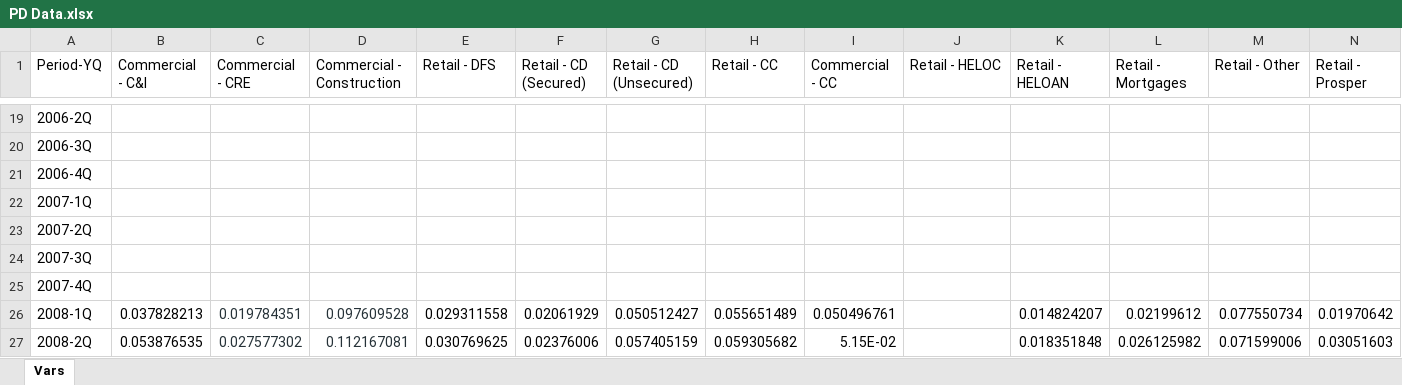
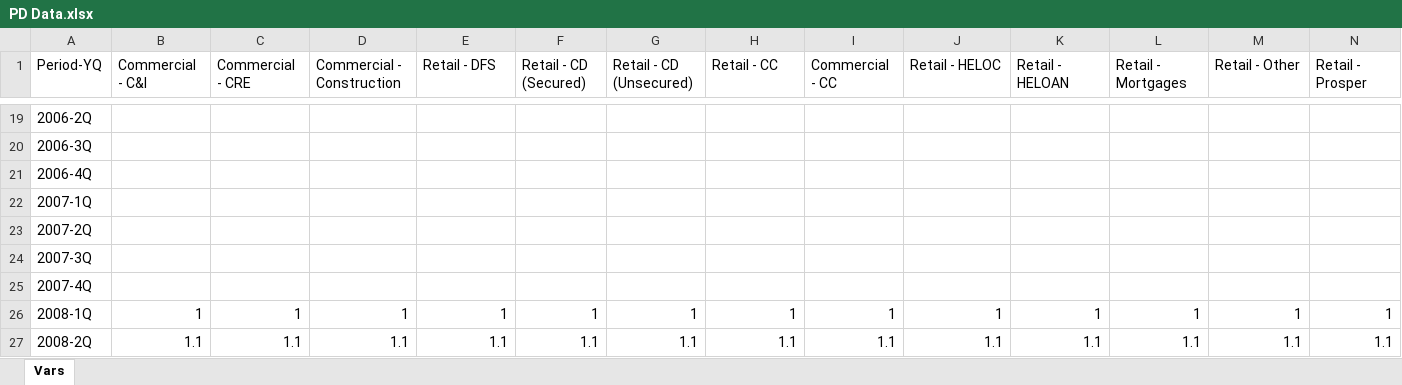
Before and after one commit to joseperti/Macro-model-App---Prototype, an Excel workbook: PD Data.xlsx, sheet Vars, drawn as a sheet; only a part is shown, gaps mark what is left out; values as stored, in another font and other column widths than the file's, no borders; the diff covers the shown part only; the diff names each change by its address in the sheet, - before the commit and + after, or states it on an @@ line.

Commit message:
Eliminated PD´s and updated with Demo values

```diff
--- a/PD Data.xlsx (sheet Vars)
+++ b/PD Data.xlsx (sheet Vars)
-B26 (Commercial - C&I): 0.037828213
+B26 (Commercial - C&I): 1
-C26 (Commercial - CRE): 0.019784351
+C26 (Commercial - CRE): 1
-C26:D27 text colour: #263238
+C26:D27 text colour: black
-D26 (Commercial - Construction): 0.097609528
+D26 (Commercial - Construction): 1
-E26 (Retail - DFS): 0.029311558
+E26 (Retail - DFS): 1
-F26 (Retail - CD (Secured)): 0.02061929
+F26 (Retail - CD (Secured)): 1
-G26 (Retail - CD (Unsecured)): 0.050512427
+G26 (Retail - CD (Unsecured)): 1
-H26 (Retail - CC): 0.055651489
+H26 (Retail - CC): 1
-I26 (Commercial - CC): 0.050496761
+I26 (Commercial - CC): 1
-J26 (Retail - HELOC): (empty)
+J26 (Retail - HELOC): 1
-K26 (Retail - HELOAN): 0.014824207
+K26 (Retail - HELOAN): 1
-L26 (Retail - Mortgages): 0.02199612
+L26 (Retail - Mortgages): 1
-M26 (Retail - Other): 0.077550734
+M26 (Retail - Other): 1
-N26 (Retail - Prosper): 0.01970642
+N26 (Retail - Prosper): 1
-B27 (Commercial - C&I): 0.053876535
+B27 (Commercial - C&I): 1.1
-C27 (Commercial - CRE): 0.027577302
+C27 (Commercial - CRE): 1.1
-D27 (Commercial - Construction): 0.112167081
+D27 (Commercial - Construction): 1.1
-E27 (Retail - DFS): 0.030769625
+E27 (Retail - DFS): 1.1
-F27 (Retail - CD (Secured)): 0.02376006
+F27 (Retail - CD (Secured)): 1.1
-G27 (Retail - CD (Unsecured)): 0.057405159
+G27 (Retail - CD (Unsecured)): 1.1
-H27 (Retail - CC): 0.059305682
+H27 (Retail - CC): 1.1
-I27 (Commercial - CC): 5.15E-02
+I27 (Commercial - CC): 1.1
-J27 (Retail - HELOC): (empty)
+J27 (Retail - HELOC): 1.1
-K27 (Retail - HELOAN): 0.018351848
+K27 (Retail - HELOAN): 1.1
-L27 (Retail - Mortgages): 0.026125982
+L27 (Retail - Mortgages): 1.1
-M27 (Retail - Other): 0.071599006
+M27 (Retail - Other): 1.1
-N27 (Retail - Prosper): 0.03051603
+N27 (Retail - Prosper): 1.1
```
Also changed, not shown: 637 edited cells and cell formats elsewhere in this sheet.
